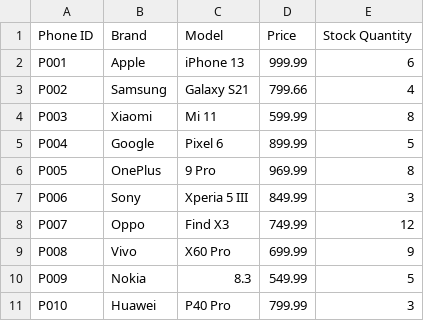
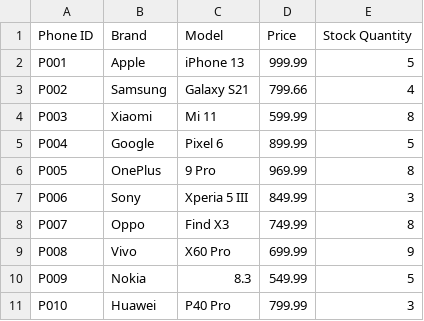
Before and after one commit to EchoHuyn/Project_OOP_Group_5, a CSV file: Phones.csv, drawn as a sheet.

```diff
--- a/Phones.csv
+++ b/Phones.csv
@@ -1,3 +1,3 @@
 Phone ID,Brand,Model,Price,Stock Quantity
-P001,Apple,iPhone 13,999.99,6
+P001,Apple,iPhone 13,999.99,5
 P002,Samsung,Galaxy S21,799.66,4
@@ -7,3 +7,3 @@ P005,OnePlus,9 Pro,969.99,8
 P006,Sony,Xperia 5 III,849.99,3
-P007,Oppo,Find X3,749.99,12
+P007,Oppo,Find X3,749.99,8
 P008,Vivo,X60 Pro,699.99,9
```
Also changed, not shown: unconfirmOrders.csv, 26 other files.
